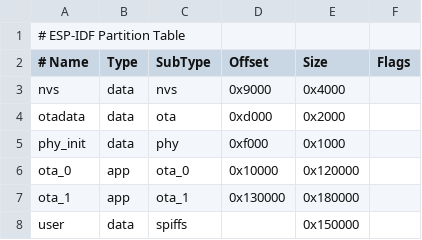
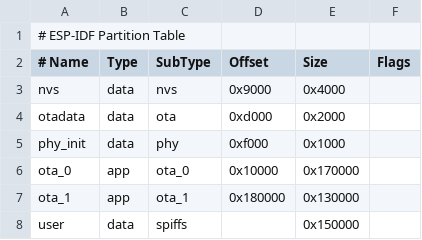
Before and after one commit to ves011/esp32wp_controller, a CSV file: wppart_table.csv, drawn as a sheet.

```diff
--- a/wppart_table.csv
+++ b/wppart_table.csv
@@ -5,4 +5,4 @@ otadata,data,ota,		0xd000,0x2000,
 phy_init,data,phy,		0xf000,0x1000,
-ota_0,app,ota_0,	    0x10000,0x120000,
-ota_1,app,ota_1,0x130000,0x180000,
+ota_0,app,ota_0,	    0x10000,0x170000,
+ota_1,app,ota_1,0x180000,0x130000,
 user,data,spiffs,,0x150000,
```
Also changed, not shown: 1 other file.
